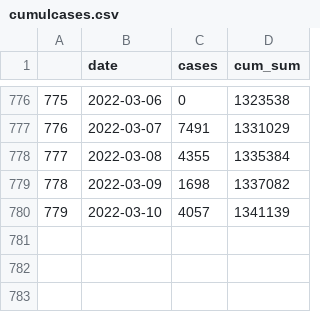
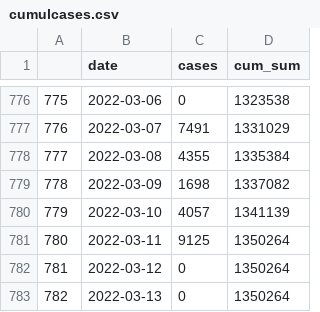
Before and after one commit to dfin-econ/dashboard, a CSV file: cumulcases.csv, drawn as a sheet; only a part is shown, gaps mark what is left out.

```diff
--- a/cumulcases.csv
+++ b/cumulcases.csv
@@ -780 +780,4 @@
 "779",2022-03-10,4057,1341139
+"780",2022-03-11,9125,1350264
+"781",2022-03-12,0,1350264
+"782",2022-03-13,0,1350264
```
Also changed, not shown: cases.csv, 1 other file.
